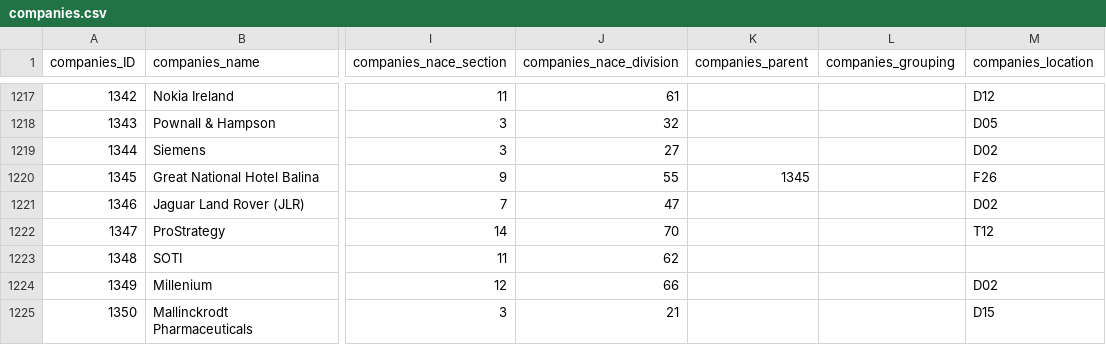
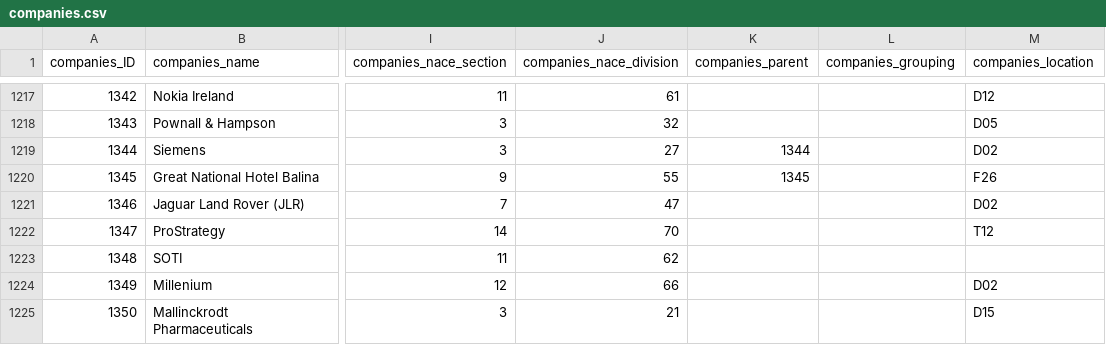
Before and after one commit to zenbuffy/irishGenderPayGap, a CSV file: companies.csv, drawn as a sheet; only a part is shown, gaps mark what is left out; the diff covers the shown part only; the diff names each change by its address in the sheet, - before the commit and + after, or states it on an @@ line.

```diff
--- a/companies.csv
+++ b/companies.csv
-K1219 (companies_parent): (empty)
+K1219 (companies_parent): 1344
```
Also changed, not shown: 11 added rows and 8 edited cells elsewhere in this file.
